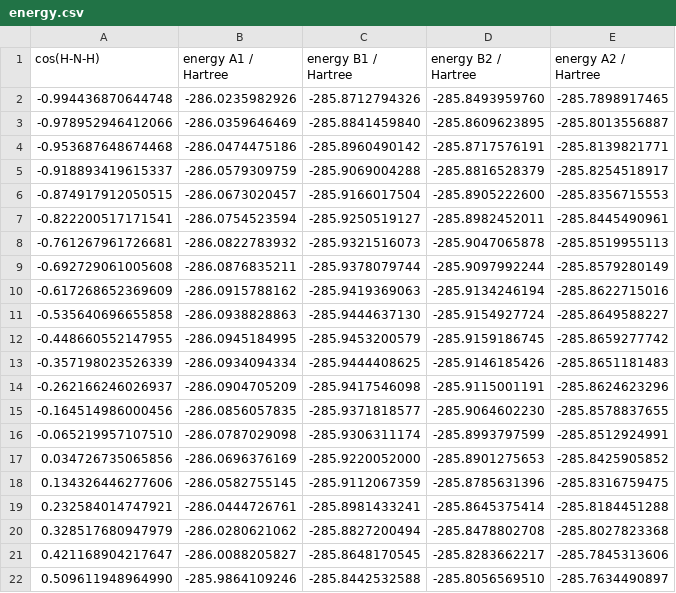
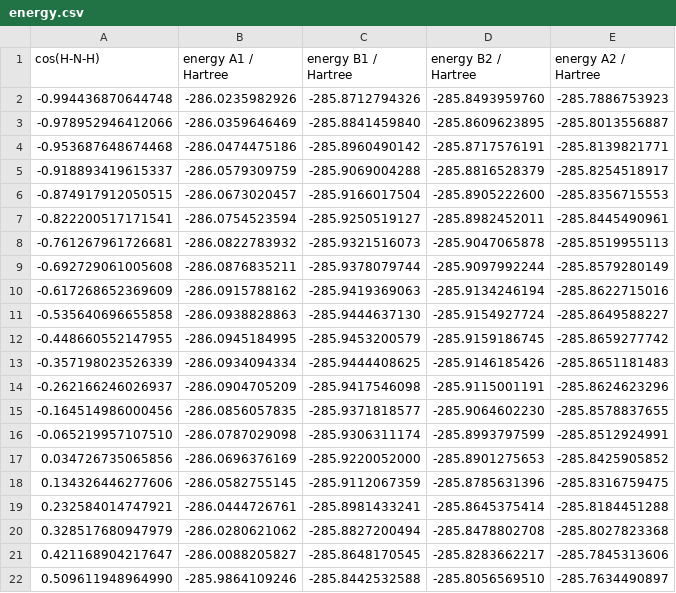
Before and after one commit to YifanShenSZ/C6H7N-aniline, a CSV file: v1-diabatz/pretrain/H-N-H/python-fit/energy.csv, drawn as a sheet.

```diff
--- a/v1-diabatz/pretrain/H-N-H/python-fit/energy.csv
+++ b/v1-diabatz/pretrain/H-N-H/python-fit/energy.csv
@@ -1,3 +1,3 @@
 cos(H-N-H), energy A1 / Hartree, energy B1 / Hartree, energy B2 / Hartree, energy A2 / Hartree
-   -0.994436870644748,   -286.0235982926,   -285.8712794326,   -285.8493959760,   -285.7898917465
+   -0.994436870644748,   -286.0235982926,   -285.8712794326,   -285.8493959760,   -285.7886753923
    -0.978952946412066,   -286.0359646469,   -285.8841459840,   -285.8609623895,   -285.8013556887
```
Also changed, not shown: 1 other file.
